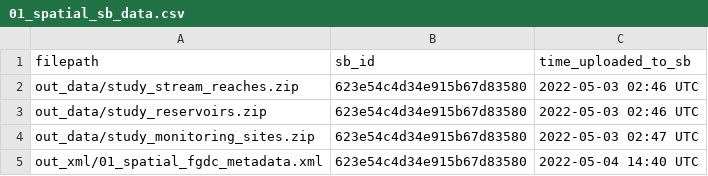
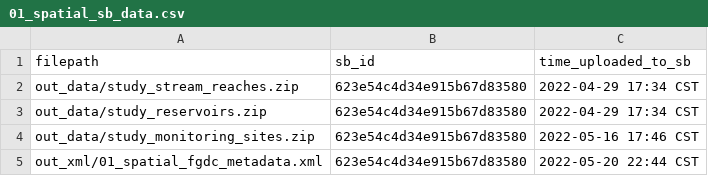
Before and after one commit to USGS-R/drb-temp-data-release-v2, a CSV file: log/01_spatial_sb_data.csv, drawn as a sheet.

```diff
--- a/log/01_spatial_sb_data.csv
+++ b/log/01_spatial_sb_data.csv
@@ -1,5 +1,5 @@
 filepath,sb_id,time_uploaded_to_sb
-out_data/study_stream_reaches.zip,623e54c4d34e915b67d83580,2022-05-03 02:46 UTC
-out_data/study_reservoirs.zip,623e54c4d34e915b67d83580,2022-05-03 02:46 UTC
-out_data/study_monitoring_sites.zip,623e54c4d34e915b67d83580,2022-05-03 02:47 UTC
-out_xml/01_spatial_fgdc_metadata.xml,623e54c4d34e915b67d83580,2022-05-04 14:40 UTC
+out_data/study_stream_reaches.zip,623e54c4d34e915b67d83580,2022-04-29 17:34 CST
+out_data/study_reservoirs.zip,623e54c4d34e915b67d83580,2022-04-29 17:34 CST
+out_data/study_monitoring_sites.zip,623e54c4d34e915b67d83580,2022-05-16 17:46 CST
+out_xml/01_spatial_fgdc_metadata.xml,623e54c4d34e915b67d83580,2022-05-20 22:44 CST
```
Also changed, not shown: log/02_observations_sb_data.csv, log/03_driver_sb_data.csv, 1 other file.
